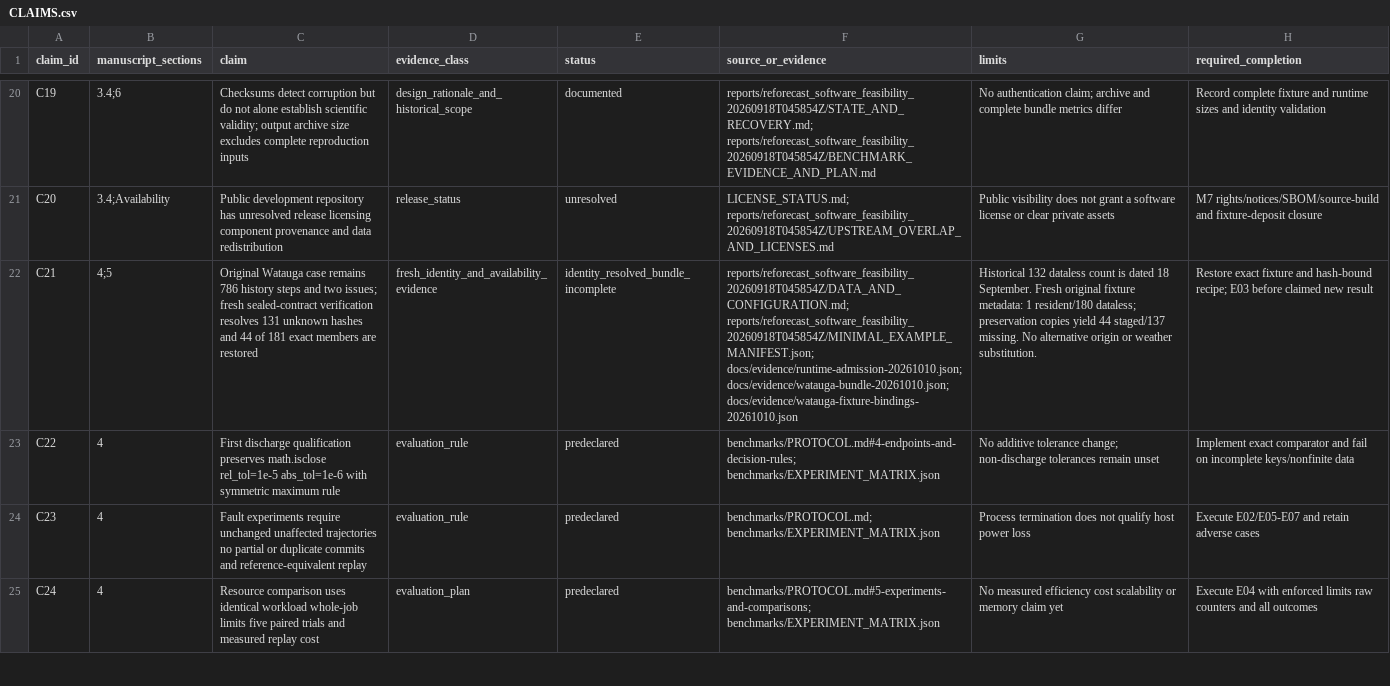
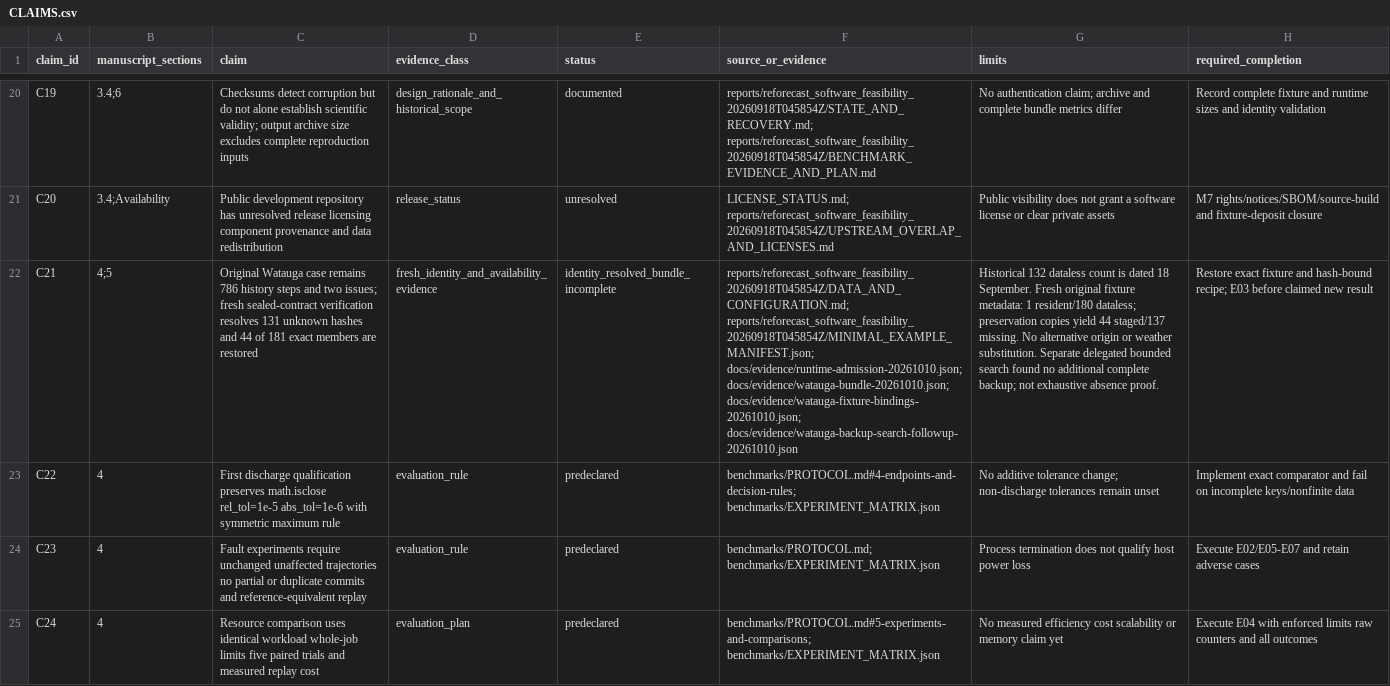
Before and after one commit to Mitchel34/nextgen-reforecast-software, a CSV file: paper/CLAIMS.csv, drawn as a sheet; only a part is shown, gaps mark what is left out; the diff names each change by its address in the sheet, - before the commit and + after, or states it on an @@ line.

Commit message:
Record bounded Watauga backup lookup without changing experiment scope

```diff
--- a/paper/CLAIMS.csv
+++ b/paper/CLAIMS.csv
-F22 (source_or_evidence): …docs/evidence/runtime-admission-20261010.json; docs/evidence/watauga-bundle-20261010.json; docs/evidence/watauga-fixture-bindings-20261010.json
+F22 (source_or_evidence): …docs/evidence/runtime-admission-20261010.json; docs/evidence/watauga-bundle-20261010.json; docs/evidence/watauga-fixture-bindings-20261010.json; docs/evidence/watauga-backup-search-followup-20261010.json
-G22 (limits): …weather substitution.
+G22 (limits): …weather substitution. Separate delegated bounded search found no additional complete backup; not exhaustive absence proof.
```
Also changed, not shown: 5 other files.
